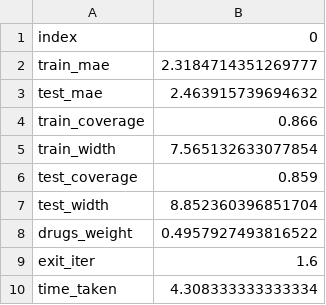
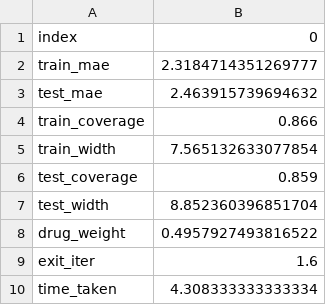
Before and after one commit to Ved-Piyush/DeepCDR_MEnKF-ANN, a CSV file: DeepCDR_MEnKF-ANN/DeepCDR_MEnKF-ANN_all_drugs_mutation_methyl/Mean_Metrics_Real_World_EnKF_DeepCDR_Neurons_16_Gamma_500_var_weights_0.5_num_ens_534.csv, drawn as a sheet.

```diff
--- a/DeepCDR_MEnKF-ANN/DeepCDR_MEnKF-ANN_all_drugs_mutation_methyl/Mean_Metrics_Real_World_EnKF_DeepCDR_Neurons_16_Gamma_500_var_weights_0.5_num_ens_534.csv
+++ b/DeepCDR_MEnKF-ANN/DeepCDR_MEnKF-ANN_all_drugs_mutation_methyl/Mean_Metrics_Real_World_EnKF_DeepCDR_Neurons_16_Gamma_500_var_weights_0.5_num_ens_534.csv
@@ -7,3 +7,3 @@ test_coverage,0.859
 test_width,8.852360396851704
-drugs_weight,0.4957927493816522
+drug_weight,0.4957927493816522
 exit_iter,1.6
```
Also changed, not shown: DeepCDR_MEnKF-ANN/DeepCDR_MEnKF-ANN_all_drugs_mutation_methyl/Std_Metrics_Real_World_EnKF_DeepCDR_Neurons_16_Gamma_500_var_weights_0.5_num_ens_534.csv, 2 other files.
